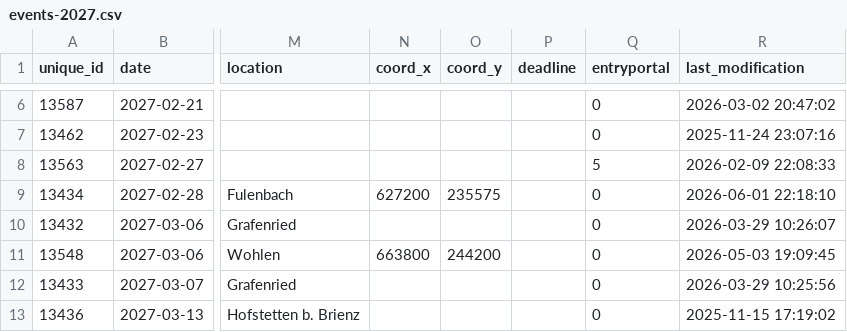
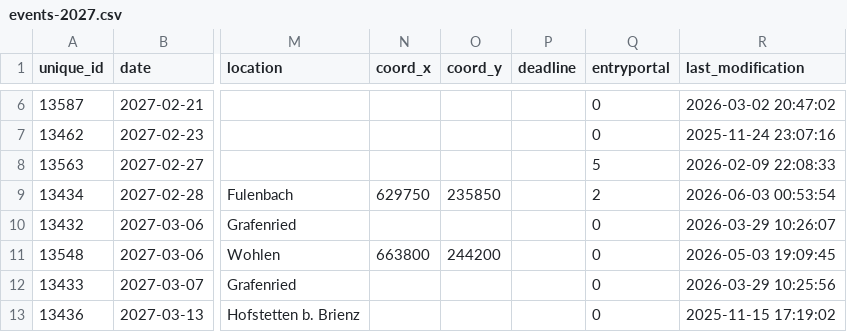
Before and after one commit to fabianHueni/swiss-orienteering-events, a CSV file: public/data/events-2027.csv, drawn as a sheet; only a part is shown, gaps mark what is left out; the diff names each change by its address in the sheet, - before the commit and + after, or states it on an @@ line.

```diff
--- a/public/data/events-2027.csv
+++ b/public/data/events-2027.csv
-N9 (coord_x): 627200
+N9 (coord_x): 629750
-O9 (coord_y): 235575
+O9 (coord_y): 235850
-Q9 (entryportal): 0
+Q9 (entryportal): 2
-R9 (last_modification): 2026-06-01 22:18:10
+R9 (last_modification): 2026-06-03 00:53:54
```
Also changed, not shown: public/data/events-2026.csv.
